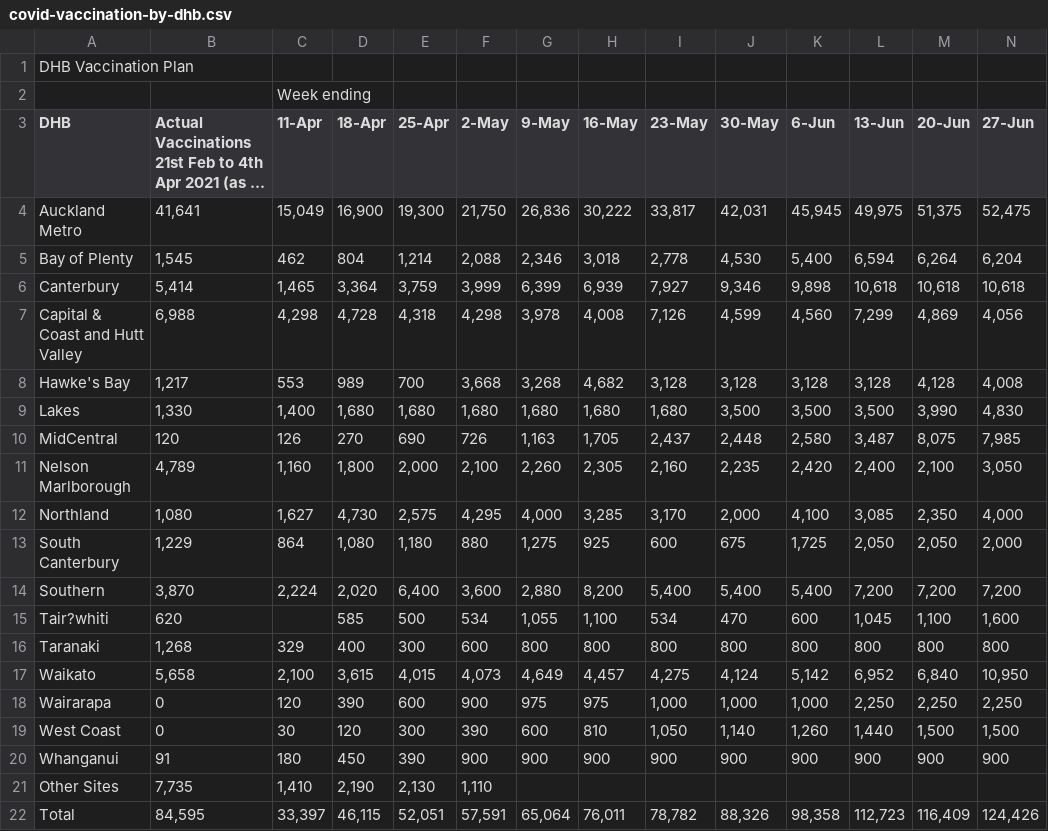
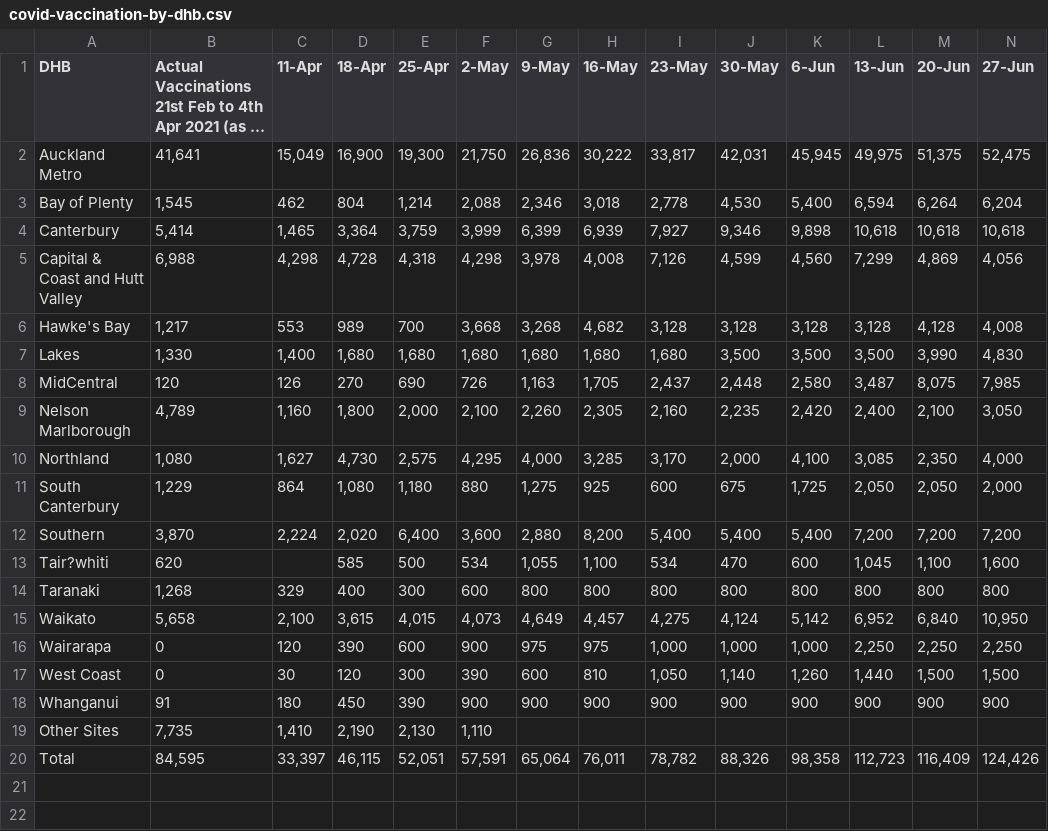
Before and after one commit to justinakoh/SWEN422-data, a CSV file: covid-vaccination-by-dhb.csv, drawn as a sheet; only a part is shown; long unchanged cells end in …; rows hold the shown columns only; the diff names each change by its address in the sheet, - before the commit and + after, or states it on an @@ line.

Commit message:
Remove csv file titles

```diff
--- a/covid-vaccination-by-dhb.csv
+++ b/covid-vaccination-by-dhb.csv
-row 1: DHB Vaccination Plan
-row 2:  |  | Week ending
```
